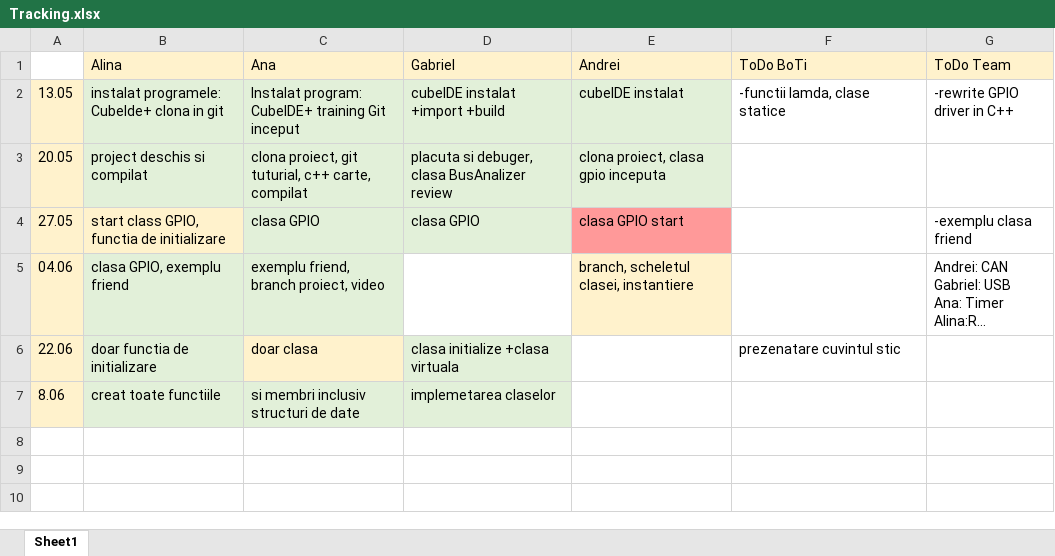
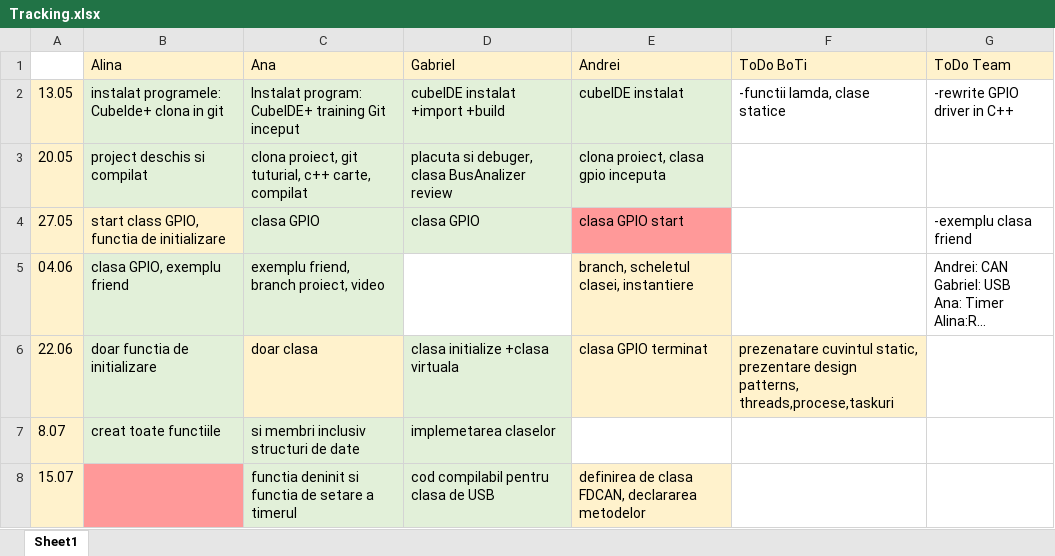
Before and after one commit to bogdan-tirzioru/BusAnalizer, an Excel workbook: tracking/Tracking.xlsx, sheet Sheet1, drawn as a sheet; long unchanged cells end in …; values as stored, in another font and other column widths than the file's, no borders; the diff names each change by its address in the sheet, - before the commit and + after, or states it on an @@ line.

Commit message:
tranking the progress

```diff
--- a/tracking/Tracking.xlsx (sheet Sheet1)
+++ b/tracking/Tracking.xlsx (sheet Sheet1)
-E6 (Andrei): (empty)
+E6 (Andrei): clasa GPIO terminat
-E6:F6 fill: none
+E6:F6 fill: #FFF2CC
-F6 (ToDo BoTi): prezenatare cuvintul stic
+F6 (ToDo BoTi): prezenatare cuvintul static, prezentare design patterns, threads,procese,taskuri
-A7: 8.06
+A7: 8.07
+row 8: 15.07 |  | functia deninit si functia de setare a timerul | cod compilabil pentru clasa de USB | definirea de clasa FDCAN, declararea metodelor
```
